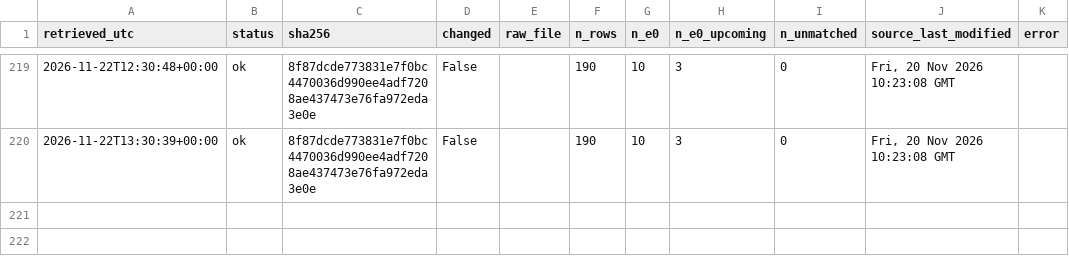
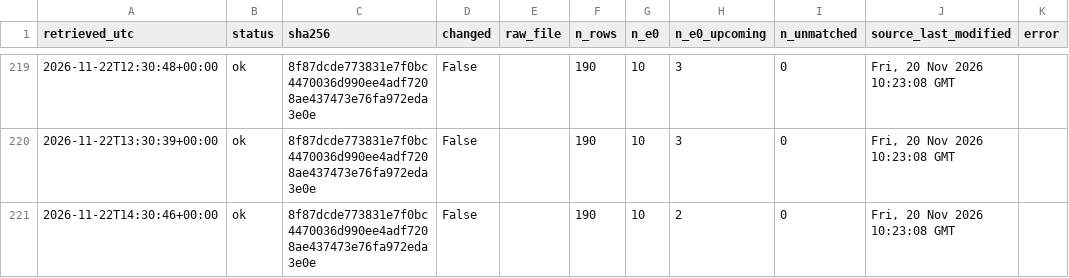
Before and after one commit to 26lenkalaa/TaBet, a CSV file: soccer (premier league)/results/prospective/odds/fetch_log.csv, drawn as a sheet; only a part is shown, gaps mark what is left out.

```diff
--- a/soccer (premier league)/results/prospective/odds/fetch_log.csv
+++ b/soccer (premier league)/results/prospective/odds/fetch_log.csv
@@ -220 +220,2 @@ retrieved_utc,status,sha256,changed,raw_file,n_rows,n_e0,n_e0_upcoming,n_unmatch
 2026-11-22T13:30:39+00:00,ok,8f87dcde773831e7f0bc4470036d990ee4adf7208ae437473e76fa972eda3e0e,False,,190,10,3,0,"Fri, 20 Nov 2026 10:23:08 GMT",
+2026-11-22T14:30:46+00:00,ok,8f87dcde773831e7f0bc4470036d990ee4adf7208ae437473e76fa972eda3e0e,False,,190,10,2,0,"Fri, 20 Nov 2026 10:23:08 GMT",
```
